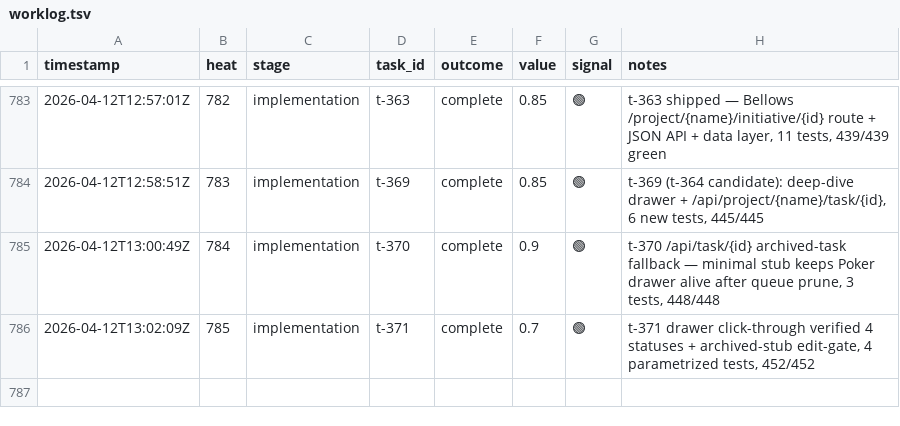
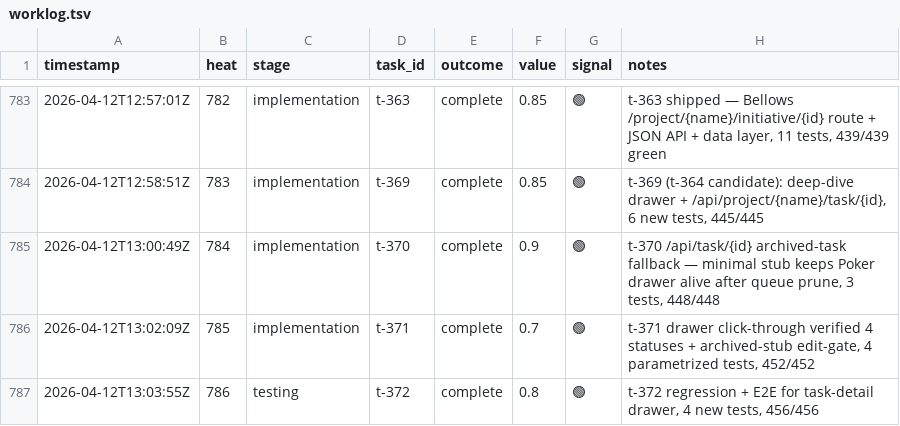
Before and after one commit to mangeshgupte/smithy2, a TSV file: worklog.tsv, drawn as a sheet; only a part is shown, gaps mark what is left out; the diff names each change by its address in the sheet, - before the commit and + after, or states it on an @@ line.

```diff
--- a/worklog.tsv
+++ b/worklog.tsv
+row 787: 2026-04-12T13:03:55Z | 786 | testing | t-372 | complete | 0.8 | 🟢 | t-372 regression + E2E for task-detail drawer, 4 new tests, 456/456
```
Also changed, not shown: 8 other files.
